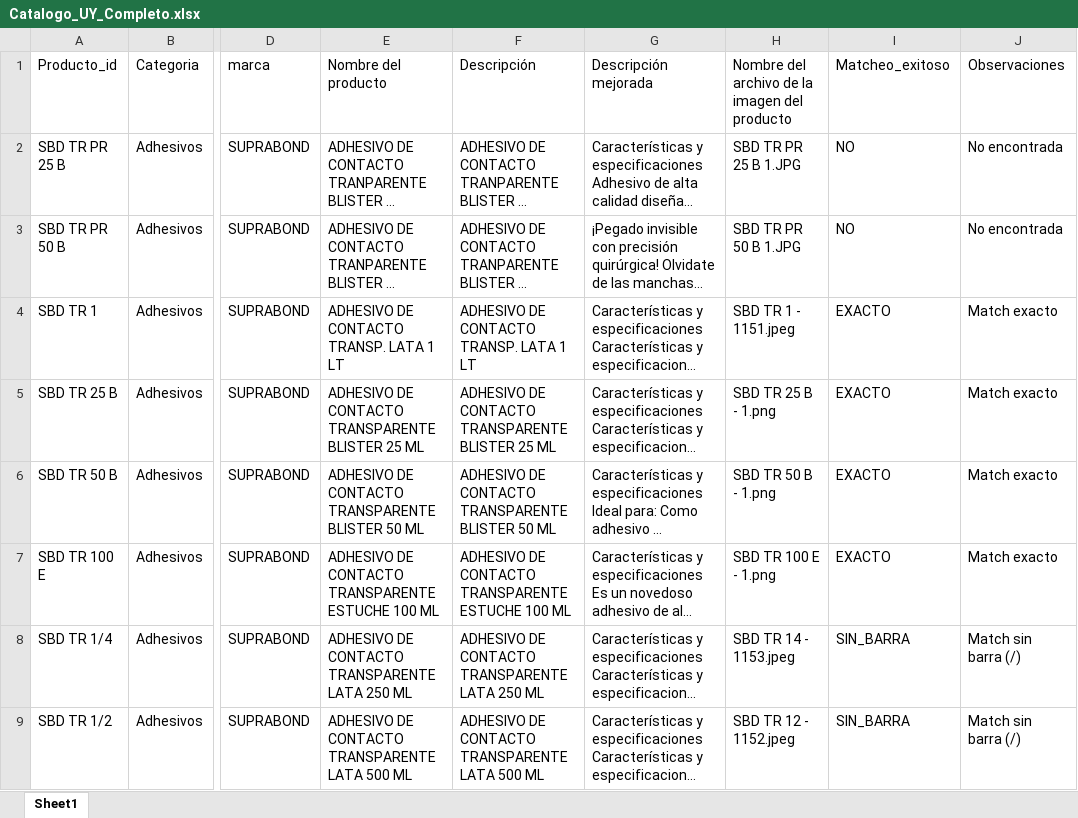
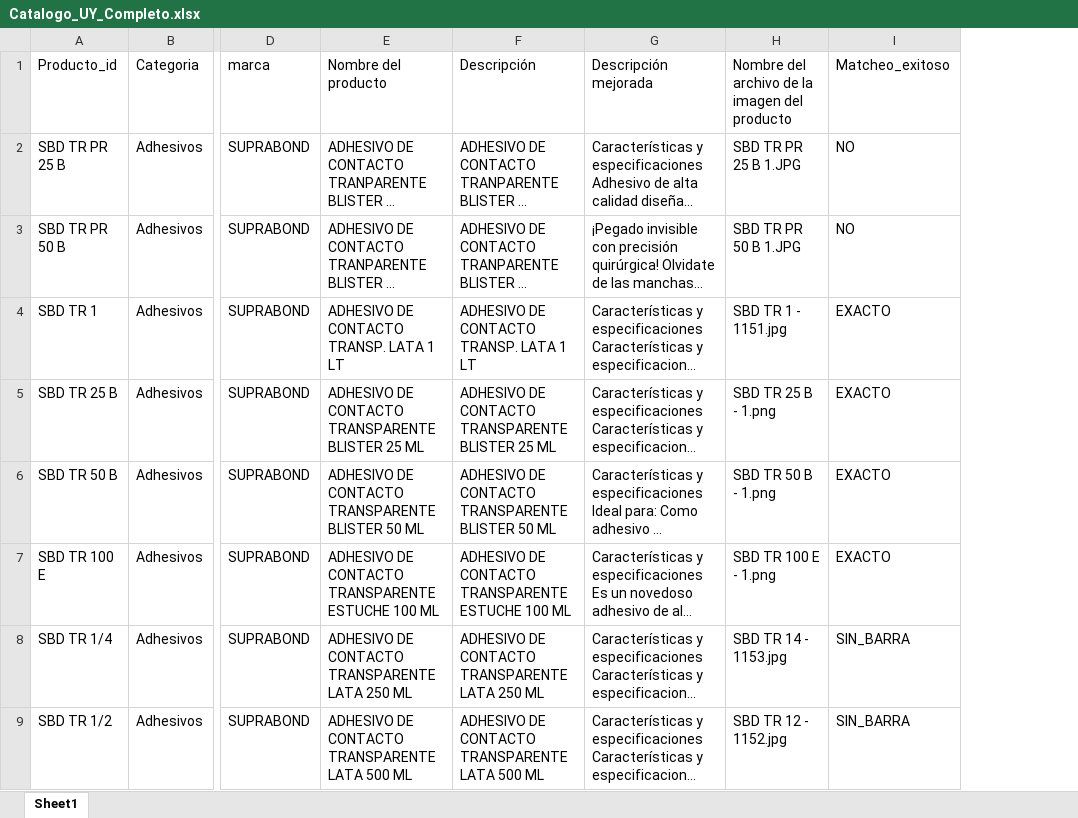
Before and after one commit to aperez-suprabond/catalogo-erpa-uruguay, an Excel workbook: Catalogo_UY_Completo.xlsx, sheet Sheet1, drawn as a sheet; only a part is shown, gaps mark what is left out; long unchanged cells end in …; values as stored, in another font and other column widths than the file's, no borders; removed rows and columns are numbered as before the commit, all else as after; the diff names each change by its address in the sheet, - before the commit and + after, or states it on an @@ line.

```diff
--- a/Catalogo_UY_Completo.xlsx (sheet Sheet1)
+++ b/Catalogo_UY_Completo.xlsx (sheet Sheet1)
-column H, rows 1-9: Nombre del archivo de la imagen del producto | SBD TR PR 25 B 1.JPG | SBD TR PR 50 B 1.JPG | SBD TR 1 - 1151.jpeg | SBD TR 25 B - 1.png | SBD TR 50 B - 1.png | SBD TR 100 E - 1.png | SBD TR 14 - 1153.jpeg | SBD TR 12 - 1152.jpeg
+column H, rows 1-9: Nombre del archivo de la imagen del producto | SBD TR PR 25 B 1.JPG | SBD TR PR 50 B 1.JPG | SBD TR 1 - 1151.jpg | SBD TR 25 B - 1.png | SBD TR 50 B - 1.png | SBD TR 100 E - 1.png | SBD TR 14 - 1153.jpg | SBD TR 12 - 1152.jpg
-column J, rows 1-9: Observaciones | No encontrada | No encontrada | Match exacto | Match exacto | Match exacto | Match exacto | Match sin barra (/) | Match sin barra (/)
```
Also changed, not shown: 2 other files.
